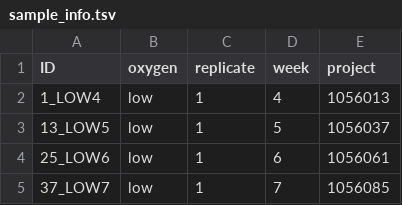
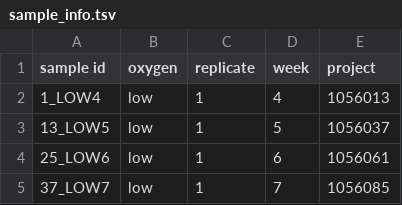
Before and after one commit to BeckResearchLab/assembly_and_binning, a TSV file: data/sample_info/sample_info.tsv, drawn as a sheet; only a part is shown.

Commit message:
Calculates abundances of each bin in each sample.
Uses corrected sample_info tsv.  The one I had uploaded had only 83 samples' info.
Was missing 5 of them.

Not yet merged onto bin taxonomy or other quality data.

aggregate.py tells what fraction of the reads each bin includes, for each sample.
Contigs not assigned to bins appear as bin "none".
Each samples' abundances were verified to sum to 1.

```diff
--- a/data/sample_info/sample_info.tsv
+++ b/data/sample_info/sample_info.tsv
@@ -1,2 +1,2 @@
-ID	oxygen	replicate	week	project
+sample id	oxygen	replicate	week	project
 1_LOW4	low	1	4	1056013
```
Also changed, not shown: 3 other files.
